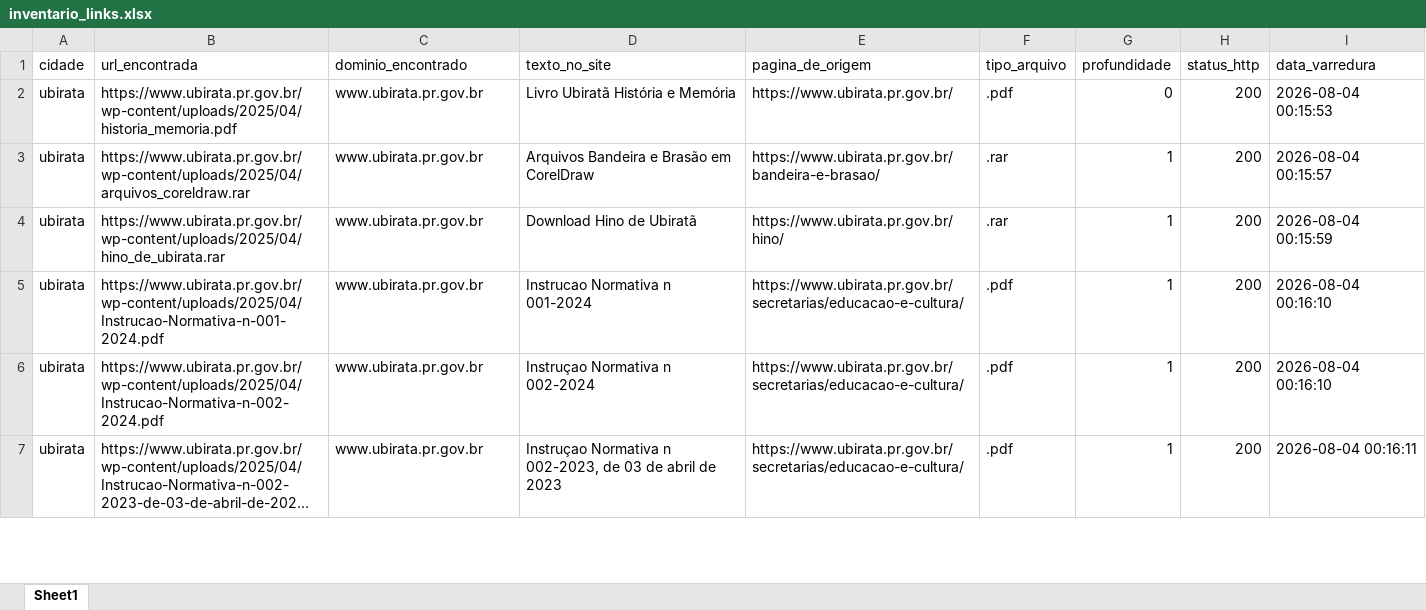
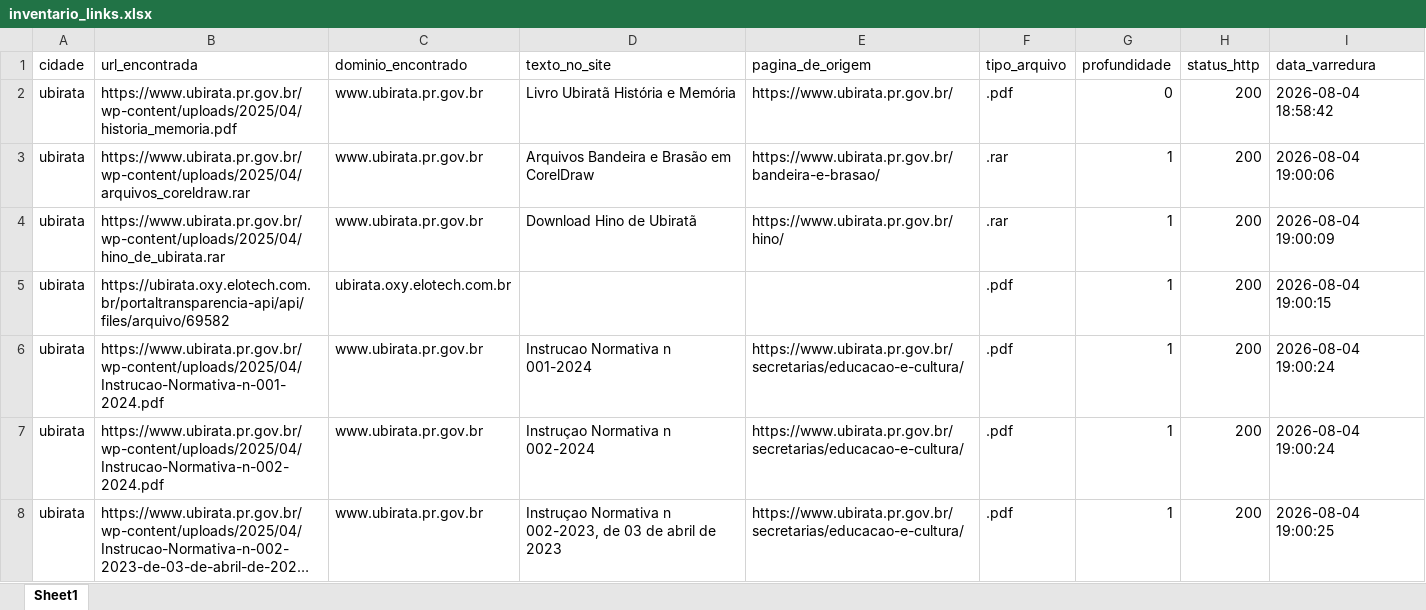
Before and after one commit to ttportela/dados-genero, an Excel workbook: resultados/ubirata/inventario_links.xlsx, sheet Sheet1, drawn as a sheet; only a part is shown; long unchanged cells end in …; values as stored, in another font and other column widths than the file's, no borders; addresses are those after the commit; the diff covers the shown part only; the diff names each change by its address in the sheet, - before the commit and + after, or states it on an @@ line.

```diff
--- a/resultados/ubirata/inventario_links.xlsx (sheet Sheet1)
+++ b/resultados/ubirata/inventario_links.xlsx (sheet Sheet1)
-I2 (data_varredura): 2026-08-04 00:15:53
+I2 (data_varredura): 2026-08-04 18:58:42
-I3 (data_varredura): 2026-08-04 00:15:57
+I3 (data_varredura): 2026-08-04 19:00:06
-I4 (data_varredura): 2026-08-04 00:15:59
+I4 (data_varredura): 2026-08-04 19:00:09
+row 5: ubirata | https://ubirata.oxy.elotech.com.br/portaltransparencia-api/api/files/arquivo/69582 | ubirata.oxy.elotech.com.br |  |  | .pdf | 1 | 200 | 2026-08-04 19:00:15
-I6:I7 (data_varredura): 2026-08-04 00:16:10
+I6:I7 (data_varredura): 2026-08-04 19:00:24
-I8 (data_varredura): 2026-08-04 00:16:11
+I8 (data_varredura): 2026-08-04 19:00:25
```
Also changed, not shown: 2 added rows and 86 edited cells elsewhere in this sheet, resultados/ubirata/erros_varredura.xlsx, resultados/ubirata/inventario_externos.xlsx, 56 other files.
